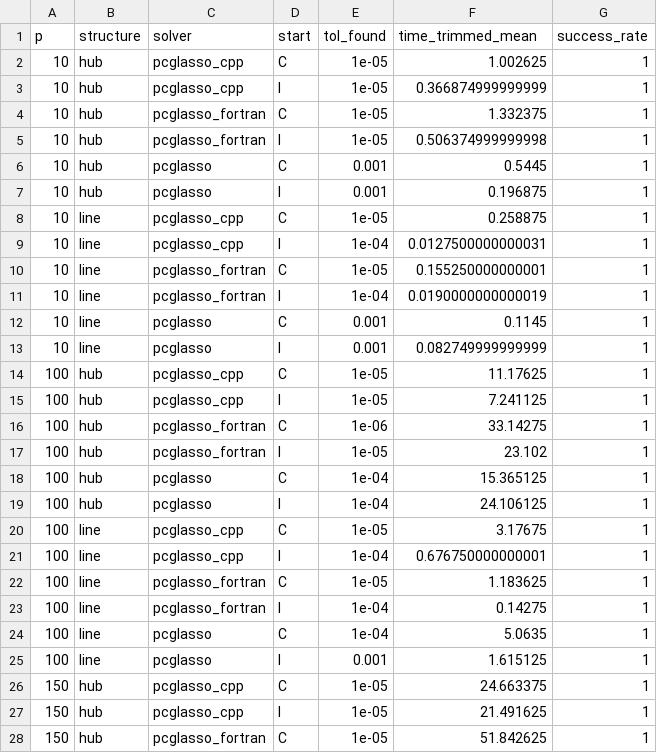
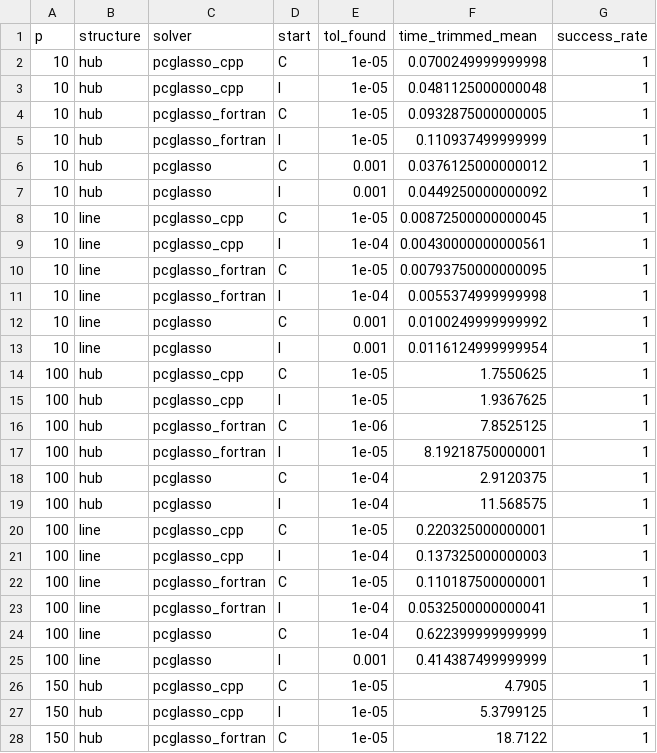
Before and after one commit to PrzeChoj/pcglasso_article_code, a CSV file: experiments/Appendix_A/experiment_2/res_data/timing_summary.csv, drawn as a sheet; only a part is shown; the diff covers the shown part only.

Commit message:
Appendix A, exp 2, M=100 run

```diff
--- a/experiments/Appendix_A/experiment_2/res_data/timing_summary.csv
+++ b/experiments/Appendix_A/experiment_2/res_data/timing_summary.csv
@@ -1,28 +1,28 @@
 "p","structure","solver","start","tol_found","time_trimmed_mean","success_rate"
-10,"hub","pcglasso_cpp","C",1e-05,1.002625,1
-10,"hub","pcglasso_cpp","I",1e-05,0.366874999999999,1
-10,"hub","pcglasso_fortran","C",1e-05,1.332375,1
-10,"hub","pcglasso_fortran","I",1e-05,0.506374999999998,1
-10,"hub","pcglasso","C",0.001,0.5445,1
-10,"hub","pcglasso","I",0.001,0.196875,1
-10,"line","pcglasso_cpp","C",1e-05,0.258875,1
-10,"line","pcglasso_cpp","I",1e-04,0.0127500000000031,1
-10,"line","pcglasso_fortran","C",1e-05,0.155250000000001,1
-10,"line","pcglasso_fortran","I",1e-04,0.0190000000000019,1
-10,"line","pcglasso","C",0.001,0.1145,1
-10,"line","pcglasso","I",0.001,0.082749999999999,1
-100,"hub","pcglasso_cpp","C",1e-05,11.17625,1
-100,"hub","pcglasso_cpp","I",1e-05,7.241125,1
-100,"hub","pcglasso_fortran","C",1e-06,33.14275,1
-100,"hub","pcglasso_fortran","I",1e-05,23.102,1
-100,"hub","pcglasso","C",1e-04,15.365125,1
-100,"hub","pcglasso","I",1e-04,24.106125,1
-100,"line","pcglasso_cpp","C",1e-05,3.17675,1
-100,"line","pcglasso_cpp","I",1e-04,0.676750000000001,1
-100,"line","pcglasso_fortran","C",1e-05,1.183625,1
-100,"line","pcglasso_fortran","I",1e-04,0.14275,1
-100,"line","pcglasso","C",1e-04,5.0635,1
-100,"line","pcglasso","I",0.001,1.615125,1
-150,"hub","pcglasso_cpp","C",1e-05,24.663375,1
-150,"hub","pcglasso_cpp","I",1e-05,21.491625,1
-150,"hub","pcglasso_fortran","C",1e-05,51.842625,1
+10,"hub","pcglasso_cpp","C",1e-05,0.0700249999999998,1
+10,"hub","pcglasso_cpp","I",1e-05,0.0481125000000048,1
+10,"hub","pcglasso_fortran","C",1e-05,0.0932875000000005,1
+10,"hub","pcglasso_fortran","I",1e-05,0.110937499999999,1
+10,"hub","pcglasso","C",0.001,0.0376125000000012,1
+10,"hub","pcglasso","I",0.001,0.0449250000000092,1
+10,"line","pcglasso_cpp","C",1e-05,0.00872500000000045,1
+10,"line","pcglasso_cpp","I",1e-04,0.00430000000000561,1
+10,"line","pcglasso_fortran","C",1e-05,0.00793750000000095,1
+10,"line","pcglasso_fortran","I",1e-04,0.0055374999999998,1
+10,"line","pcglasso","C",0.001,0.0100249999999992,1
+10,"line","pcglasso","I",0.001,0.0116124999999954,1
+100,"hub","pcglasso_cpp","C",1e-05,1.7550625,1
+100,"hub","pcglasso_cpp","I",1e-05,1.9367625,1
+100,"hub","pcglasso_fortran","C",1e-06,7.8525125,1
+100,"hub","pcglasso_fortran","I",1e-05,8.19218750000001,1
+100,"hub","pcglasso","C",1e-04,2.9120375,1
+100,"hub","pcglasso","I",1e-04,11.568575,1
+100,"line","pcglasso_cpp","C",1e-05,0.220325000000001,1
+100,"line","pcglasso_cpp","I",1e-04,0.137325000000003,1
+100,"line","pcglasso_fortran","C",1e-05,0.110187500000001,1
+100,"line","pcglasso_fortran","I",1e-04,0.0532500000000041,1
+100,"line","pcglasso","C",1e-04,0.622399999999999,1
+100,"line","pcglasso","I",0.001,0.414387499999999,1
+150,"hub","pcglasso_cpp","C",1e-05,4.7905,1
+150,"hub","pcglasso_cpp","I",1e-05,5.3799125,1
+150,"hub","pcglasso_fortran","C",1e-05,18.7122,1
```
Also changed, not shown: 21 edited cells elsewhere in this file, 1 other file.
